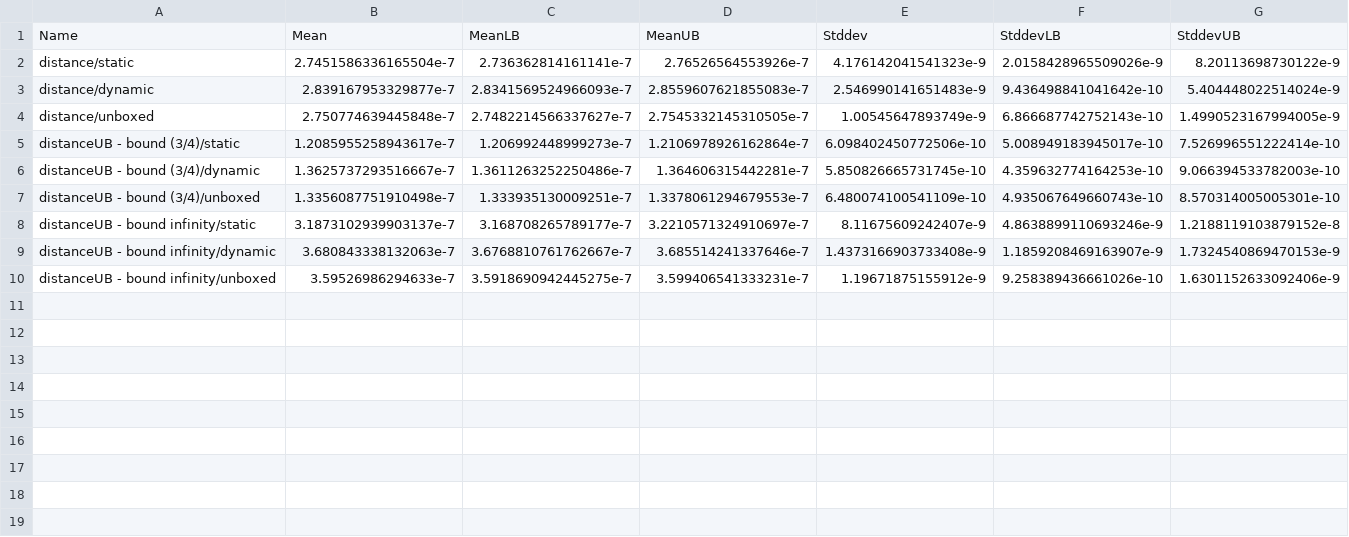
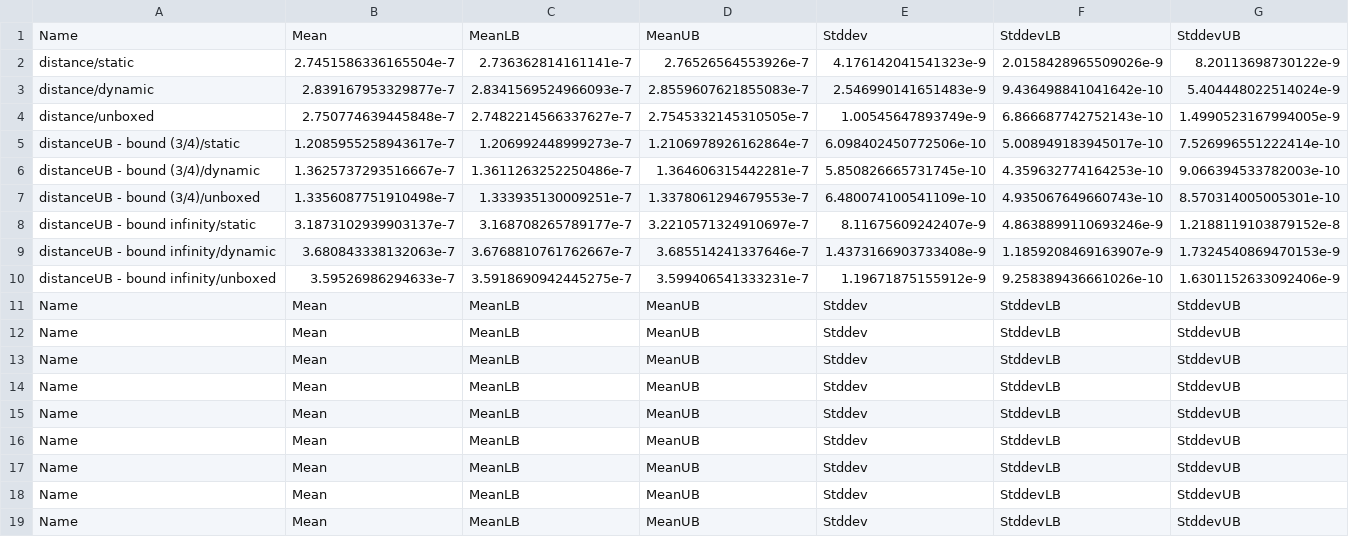
Before and after one commit to mikeizbicki/subhask, a CSV file: bench/Vector.csv, drawn as a sheet; the diff names each change by its address in the sheet, - before the commit and + after, or states it on an @@ line.

```diff
--- a/bench/Vector.csv
+++ b/bench/Vector.csv
+row 11: Name | Mean | MeanLB | MeanUB | Stddev | StddevLB | StddevUB
+row 12: Name | Mean | MeanLB | MeanUB | Stddev | StddevLB | StddevUB
+row 13: Name | Mean | MeanLB | MeanUB | Stddev | StddevLB | StddevUB
+row 14: Name | Mean | MeanLB | MeanUB | Stddev | StddevLB | StddevUB
+row 15: Name | Mean | MeanLB | MeanUB | Stddev | StddevLB | StddevUB
+row 16: Name | Mean | MeanLB | MeanUB | Stddev | StddevLB | StddevUB
+row 17: Name | Mean | MeanLB | MeanUB | Stddev | StddevLB | StddevUB
+row 18: Name | Mean | MeanLB | MeanUB | Stddev | StddevLB | StddevUB
+row 19: Name | Mean | MeanLB | MeanUB | Stddev | StddevLB | StddevUB
```
Also changed, not shown: 10 other files.
